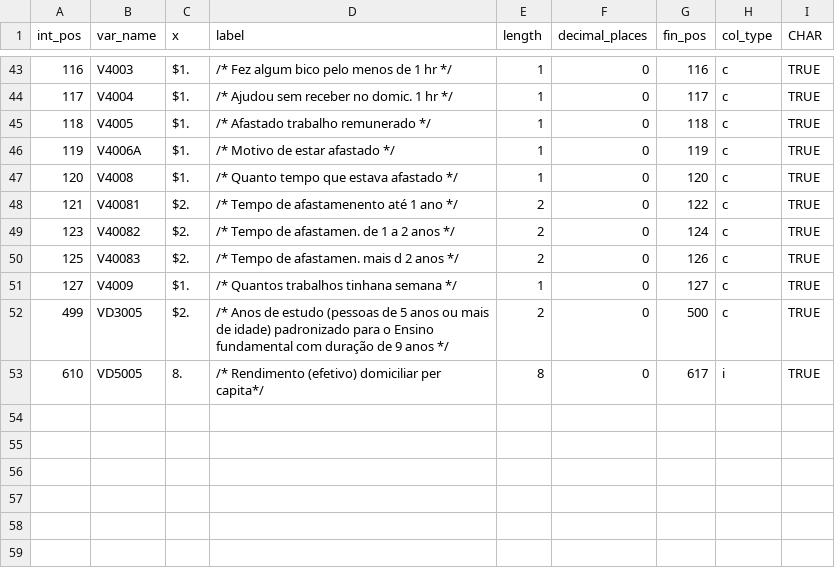
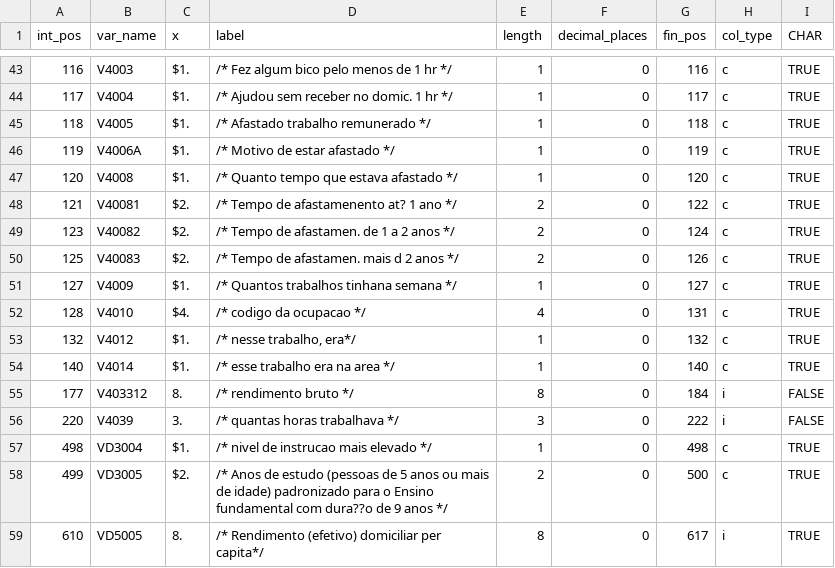
Before and after one commit to lnribeiro/microdadosBrasil, a CSV file: inst/extdata/dics/dic_PNADcontinua_pessoas_2017-anual-1v.csv, drawn as a sheet; only a part is shown, gaps mark what is left out; addresses are those after the commit; the diff covers the shown part only; the diff names each change by its address in the sheet, - before the commit and + after, or states it on an @@ line.

```diff
--- a/inst/extdata/dics/dic_PNADcontinua_pessoas_2017-anual-1v.csv
+++ b/inst/extdata/dics/dic_PNADcontinua_pessoas_2017-anual-1v.csv
-D48 (label): /* Tempo de afastamenento até 1 ano */
+D48 (label): /* Tempo de afastamenento at? 1 ano */
+row 52: 128 | V4010 | $4. | /* codigo da ocupacao */ | 4 | 0 | 131 | c | TRUE
+row 53: 132 | V4012 | $1. | /* nesse trabalho, era*/ | 1 | 0 | 132 | c | TRUE
+row 54: 140 | V4014 | $1. | /* esse trabalho era na area */ | 1 | 0 | 140 | c | TRUE
+row 55: 177 | V403312 | 8. | /* rendimento bruto */ | 8 | 0 | 184 | i | FALSE
+row 56: 220 | V4039 | 3. | /* quantas horas trabalhava */ | 3 | 0 | 222 | i | FALSE
+row 57: 498 | VD3004 | $1. | /* nivel de instrucao mais elevado */ | 1 | 0 | 498 | c | TRUE
-D58 (label): …fundamental com duração de 9…
+D58 (label): …fundamental com dura??o de 9…
```
Also changed, not shown: 28 edited cells elsewhere in this file, inst/extdata/dics/dic_PNADcontinua_pessoas_2016-anual-1v.csv, inst/extdata/dics/dic_PNADcontinua_pessoas_2018-anual-1v.csv.
